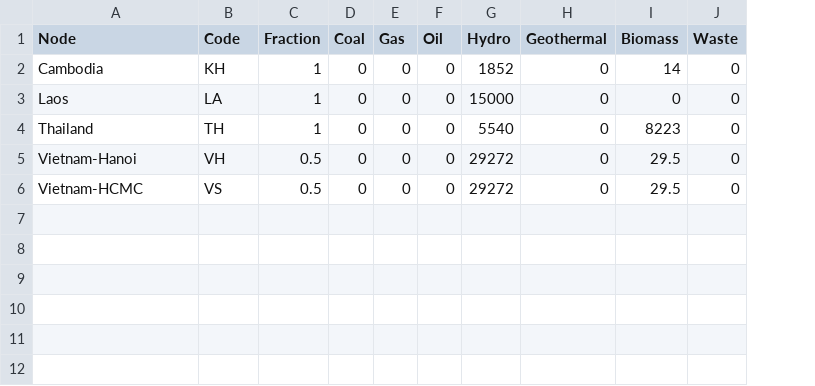
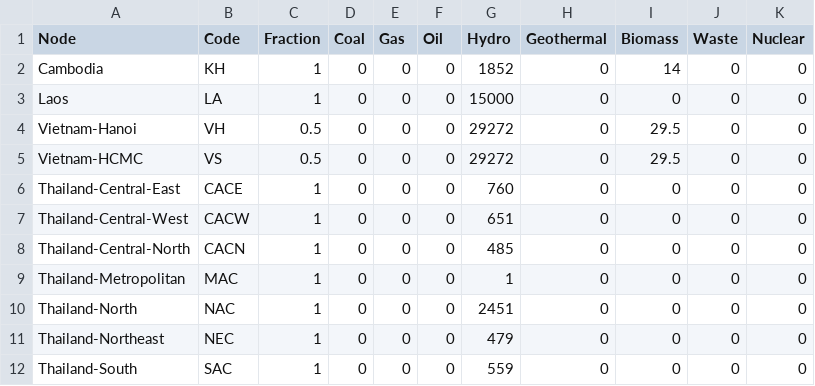
Before and after one commit to Anna-S-N/FIRM_Mekong, a CSV file: Data/constraints.csv, drawn as a sheet; removed rows and columns are numbered as before the commit, all else as after; the diff names each change by its address in the sheet, - before the commit and + after, or states it on an @@ line.

```diff
--- a/Data/constraints.csv
+++ b/Data/constraints.csv
+column K (Nuclear), rows 2-5: all 0
-row 4: Thailand | TH | 1 | 0 | 0 | 0 | 5540 | 0 | 8223 | 0
+row 6: Thailand-Central-East | CACE | 1 | 0 | 0 | 0 | 760 | 0 | 0 | 0 | 0
+row 7: Thailand-Central-West | CACW | 1 | 0 | 0 | 0 | 651 | 0 | 0 | 0 | 0
+row 8: Thailand-Central-North | CACN | 1 | 0 | 0 | 0 | 485 | 0 | 0 | 0 | 0
+row 9: Thailand-Metropolitan | MAC | 1 | 0 | 0 | 0 | 1 | 0 | 0 | 0 | 0
+row 10: Thailand-North | NAC | 1 | 0 | 0 | 0 | 2451 | 0 | 0 | 0 | 0
+row 11: Thailand-Northeast | NEC | 1 | 0 | 0 | 0 | 479 | 0 | 0 | 0 | 0
+row 12: Thailand-South | SAC | 1 | 0 | 0 | 0 | 559 | 0 | 0 | 0 | 0
```
Also changed, not shown: 2 other files.
